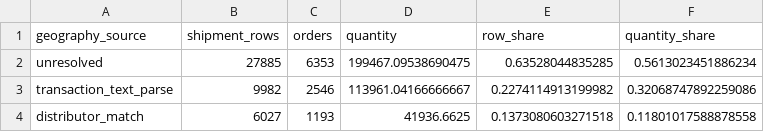
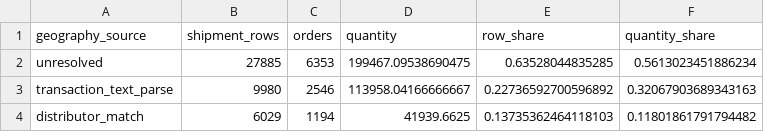
Before and after one commit to tlong-ds/omni-channel-distribution-system, a CSV file: outputs/round2/tables/geography_source_summary.csv, drawn as a sheet.

```diff
--- a/outputs/round2/tables/geography_source_summary.csv
+++ b/outputs/round2/tables/geography_source_summary.csv
@@ -2,3 +2,3 @@ geography_source,shipment_rows,orders,quantity,row_share,quantity_share
 unresolved,27885,6353,199467.09538690475,0.63528044835285,0.5613023451886234
-transaction_text_parse,9982,2546,113961.04166666667,0.2274114913199982,0.32068747892259086
-distributor_match,6027,1193,41936.6625,0.1373080603271518,0.11801017588878558
+transaction_text_parse,9980,2546,113958.04166666667,0.22736592700596892,0.32067903689343163
+distributor_match,6029,1194,41939.6625,0.13735362464118103,0.11801861791794482
```
Also changed, not shown: outputs/round2/tables/customer_cluster_summary.csv, outputs/round2/tables/geography_diagnostics_summary.csv, 21 other files.
